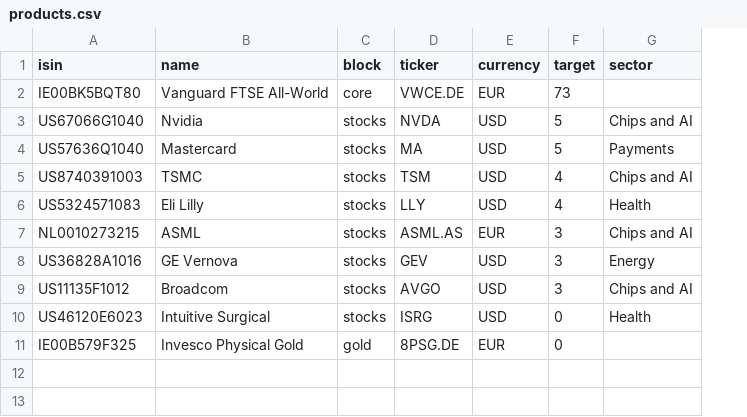
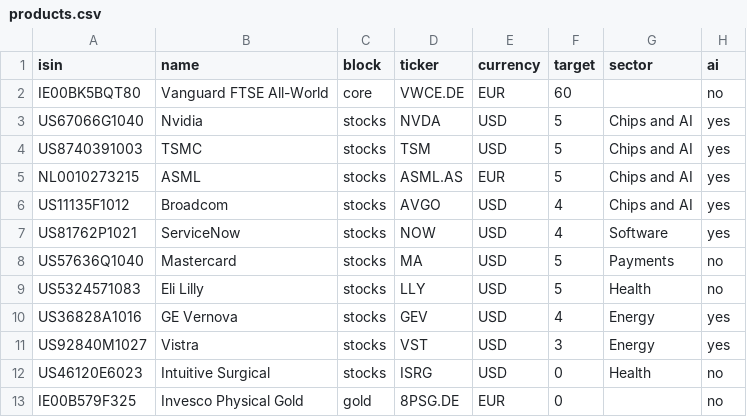
Before and after one commit to josepaulonunes/investment-lab, a CSV file: data/portfolio/products.csv, drawn as a sheet; removed rows and columns are numbered as before the commit, all else as after; the diff names each change by its address in the sheet, - before the commit and + after, or states it on an @@ line.

```diff
--- a/data/portfolio/products.csv
+++ b/data/portfolio/products.csv
+column H (ai), rows 2-3: no | yes; rows 8-10: no | no | yes; rows 12-13: no | no
-F2 (target): 73
+F2 (target): 60
+row 4: US8740391003 | TSMC | stocks | TSM | USD | 5 | Chips and AI | yes
+row 5: NL0010273215 | ASML | stocks | ASML.AS | EUR | 5 | Chips and AI | yes
+row 6: US11135F1012 | Broadcom | stocks | AVGO | USD | 4 | Chips and AI | yes
+row 7: US81762P1021 | ServiceNow | stocks | NOW | USD | 4 | Software | yes
-row 5: US8740391003 | TSMC | stocks | TSM | USD | 4 | Chips and AI
-F9 (target): 4
+F9 (target): 5
-row 7: NL0010273215 | ASML | stocks | ASML.AS | EUR | 3 | Chips and AI
-F10 (target): 3
+F10 (target): 4
-row 9: US11135F1012 | Broadcom | stocks | AVGO | USD | 3 | Chips and AI
+row 11: US92840M1027 | Vistra | stocks | VST | USD | 3 | Energy | yes
```
Also changed, not shown: data/future/universe.csv, data/portfolio/fair_inputs.csv, 1 other file.
